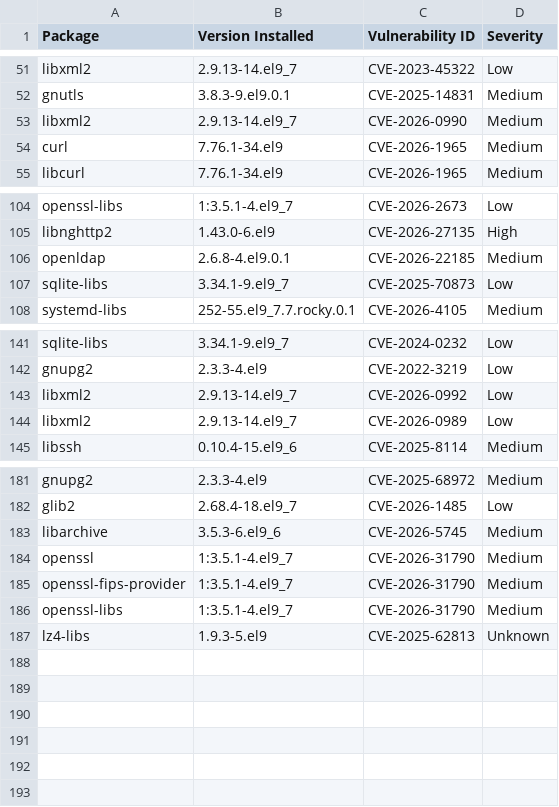
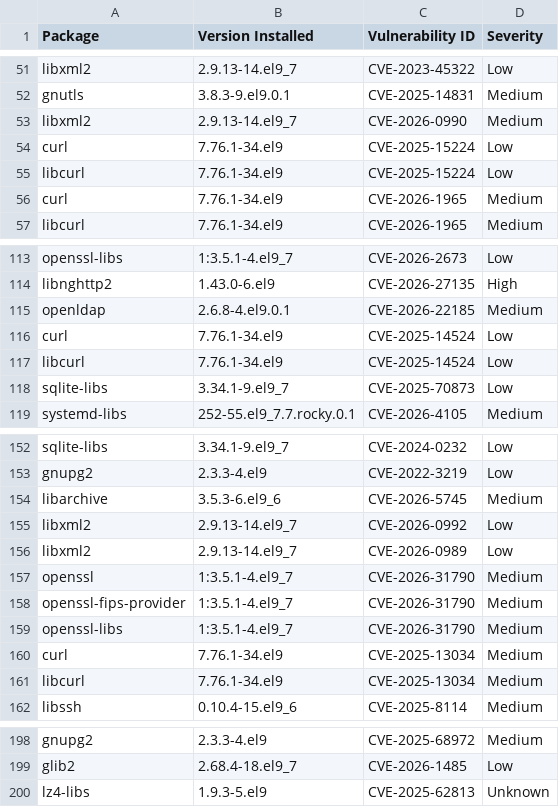
Before and after one commit to AnchorLayer/docker-baseimage-rocky, a CSV file: vuln-reports-Onyx/grype-report-Onyx.csv, drawn as a sheet; only a part is shown, gaps mark what is left out; the diff covers the shown part only.

```diff
--- a/vuln-reports-Onyx/grype-report-Onyx.csv
+++ b/vuln-reports-Onyx/grype-report-Onyx.csv
@@ -53,2 +53,4 @@
 "libxml2","2.9.13-14.el9_7","CVE-2026-0990","Medium"
+"curl","7.76.1-34.el9","CVE-2025-15224","Low"
+"libcurl","7.76.1-34.el9","CVE-2025-15224","Low"
 "curl","7.76.1-34.el9","CVE-2026-1965","Medium"
@@ -106,2 +115,4 @@
 "openldap","2.6.8-4.el9.0.1","CVE-2026-22185","Medium"
+"curl","7.76.1-34.el9","CVE-2025-14524","Low"
+"libcurl","7.76.1-34.el9","CVE-2025-14524","Low"
 "sqlite-libs","3.34.1-9.el9_7","CVE-2025-70873","Low"
@@ -142,4 +153,10 @@
 "gnupg2","2.3.3-4.el9","CVE-2022-3219","Low"
+"libarchive","3.5.3-6.el9_6","CVE-2026-5745","Medium"
 "libxml2","2.9.13-14.el9_7","CVE-2026-0992","Low"
 "libxml2","2.9.13-14.el9_7","CVE-2026-0989","Low"
+"openssl","1:3.5.1-4.el9_7","CVE-2026-31790","Medium"
+"openssl-fips-provider","1:3.5.1-4.el9_7","CVE-2026-31790","Medium"
+"openssl-libs","1:3.5.1-4.el9_7","CVE-2026-31790","Medium"
+"curl","7.76.1-34.el9","CVE-2025-13034","Medium"
+"libcurl","7.76.1-34.el9","CVE-2025-13034","Medium"
 "libssh","0.10.4-15.el9_6","CVE-2025-8114","Medium"
@@ -182,6 +199,2 @@
 "glib2","2.68.4-18.el9_7","CVE-2026-1485","Low"
-"libarchive","3.5.3-6.el9_6","CVE-2026-5745","Medium"
-"openssl","1:3.5.1-4.el9_7","CVE-2026-31790","Medium"
-"openssl-fips-provider","1:3.5.1-4.el9_7","CVE-2026-31790","Medium"
-"openssl-libs","1:3.5.1-4.el9_7","CVE-2026-31790","Medium"
 "lz4-libs","1.9.3-5.el9","CVE-2025-62813","Unknown"
```
Also changed, not shown: 7 added rows, 9 moved rows and 6 edited cells elsewhere in this file, 6 other files.
